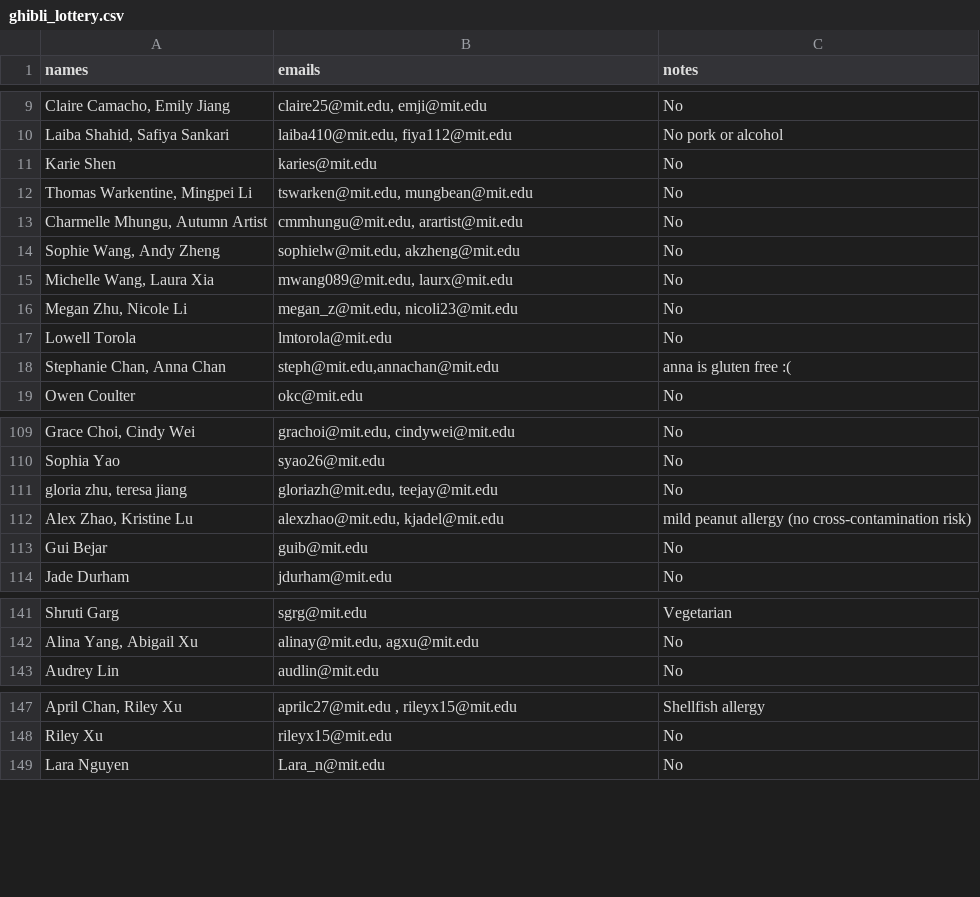
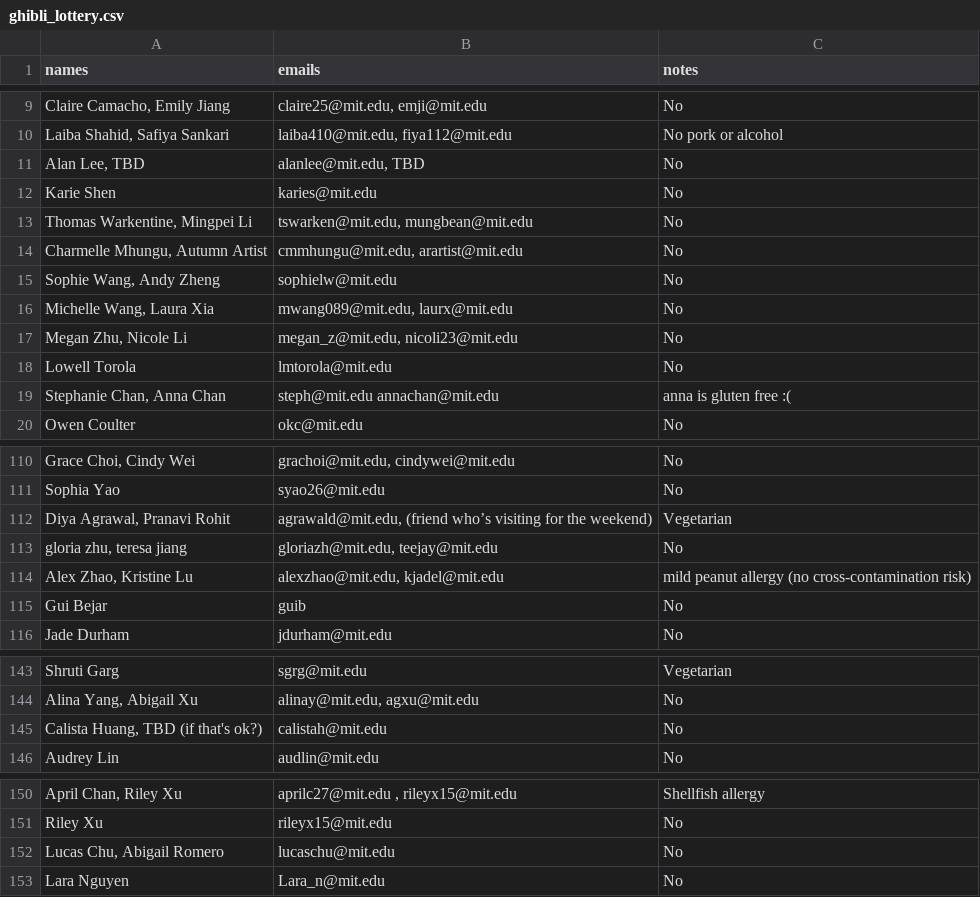
Before and after one commit to gilfordting/mince-lottery, a CSV file: history/lottery/ghibli_lottery.csv, drawn as a sheet; only a part is shown, gaps mark what is left out; addresses are those after the commit; the diff covers the shown part only; the diff names each change by its address in the sheet, - before the commit and + after, or states it on an @@ line.

```diff
--- a/history/lottery/ghibli_lottery.csv
+++ b/history/lottery/ghibli_lottery.csv
+row 11: Alan Lee, TBD | alanlee@mit.edu, TBD | No
-B15 (emails): sophielw@mit.edu, akzheng@mit.edu
+B15 (emails): sophielw@mit.edu
-B19 (emails): steph@mit.edu,annachan@mit.edu
+B19 (emails): steph@mit.edu annachan@mit.edu
+row 112: Diya Agrawal, Pranavi Rohit | agrawald@mit.edu, (friend who’s visiting for the weekend) | Vegetarian
-B115 (emails): guib@mit.edu
+B115 (emails): guib
+row 145: Calista Huang, TBD (if that's ok?) | calistah@mit.edu | No
+row 152: Lucas Chu, Abigail Romero | lucaschu@mit.edu | No
```
Also changed, not shown: 1 added row and 11 edited cells elsewhere in this file, history/lottery/entropy_lottery.csv, history/lottery/india_lottery.csv, 25 other files.
